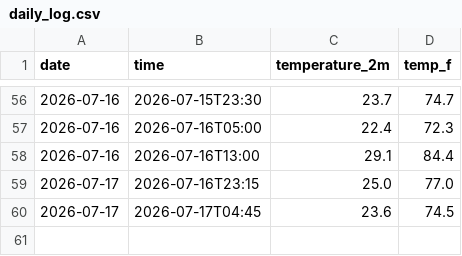
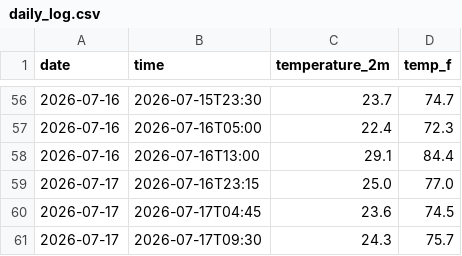
Before and after one commit to chumpathine/Weather---Tracker, a CSV file: daily_log.csv, drawn as a sheet; only a part is shown, gaps mark what is left out; the diff names each change by its address in the sheet, - before the commit and + after, or states it on an @@ line.

```diff
--- a/daily_log.csv
+++ b/daily_log.csv
+row 61: 2026-07-17 | 2026-07-17T09:30 | 24.3 | 75.7
```
Also changed, not shown: 2 other files.
